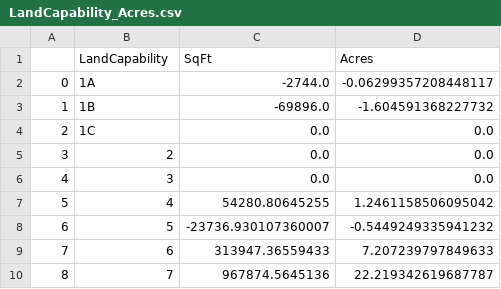
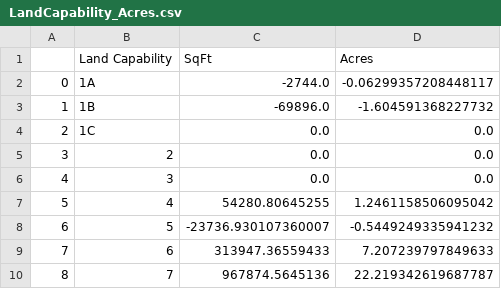
Before and after one commit to trpa-agency/ThresholdEvaluation, a CSV file: Scripts/2023/data/processed_data/LandCapability_Acres.csv, drawn as a sheet.

```diff
--- a/Scripts/2023/data/processed_data/LandCapability_Acres.csv
+++ b/Scripts/2023/data/processed_data/LandCapability_Acres.csv
@@ -1,2 +1,2 @@
-,LandCapability,SqFt,Acres
+,Land Capability,SqFt,Acres
 0,1A,-2744.0,-0.06299357208448117
```
Also changed, not shown: 22 other files.
